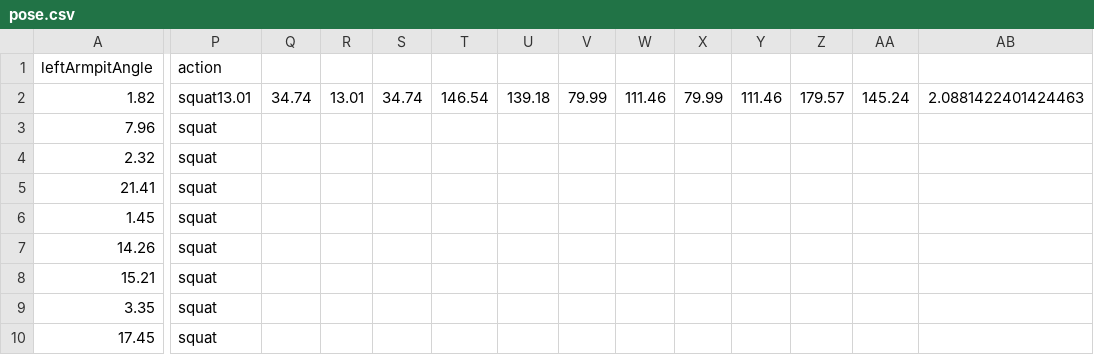
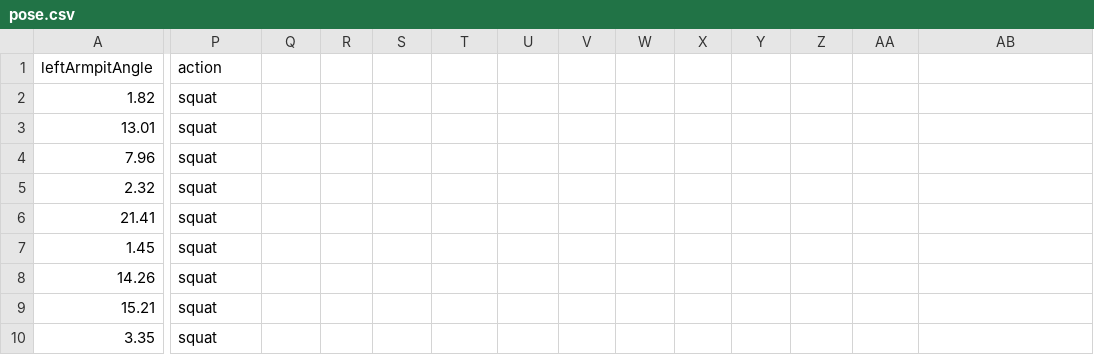
Before and after one commit to o-b-one/pose-estimator, a CSV file: trainer/dataset/pose.csv, drawn as a sheet; only a part is shown, gaps mark what is left out; the shorter side is filled out with more unchanged rows; rows hold the shown columns only; the diff covers the shown part only; the diff names each change by its address in the sheet, - before the commit and + after, or states it on an @@ line.

Commit message:
chore(dataset): dataset added for further analysis

```diff
--- a/trainer/dataset/pose.csv
+++ b/trainer/dataset/pose.csv
-P2 (action): squat13.01
+P2 (action): squat
-Q2: 34.74
+Q2: (empty)
-R2: 13.01
+R2: (empty)
-S2: 34.74
+S2: (empty)
-T2: 146.54
+T2: (empty)
-U2: 139.18
+U2: (empty)
-V2: 79.99
+V2: (empty)
-W2: 111.46
+W2: (empty)
-X2: 79.99
+X2: (empty)
-Y2: 111.46
+Y2: (empty)
-Z2: 179.57
+Z2: (empty)
-AA2: 145.24
+AA2: (empty)
-AB2: 2.0881422401424463
+AB2: (empty)
+row 3: 13.01 | squat
```
Also changed, not shown: 3 edited cells elsewhere in this file.
